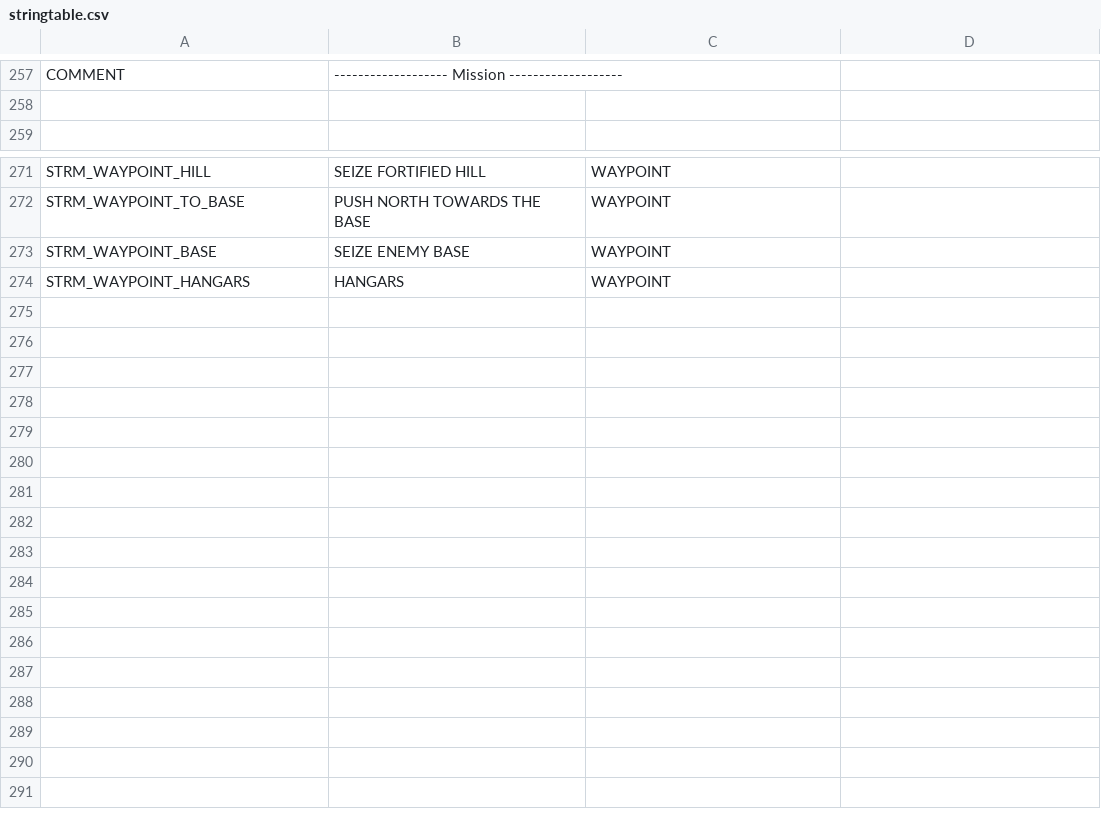
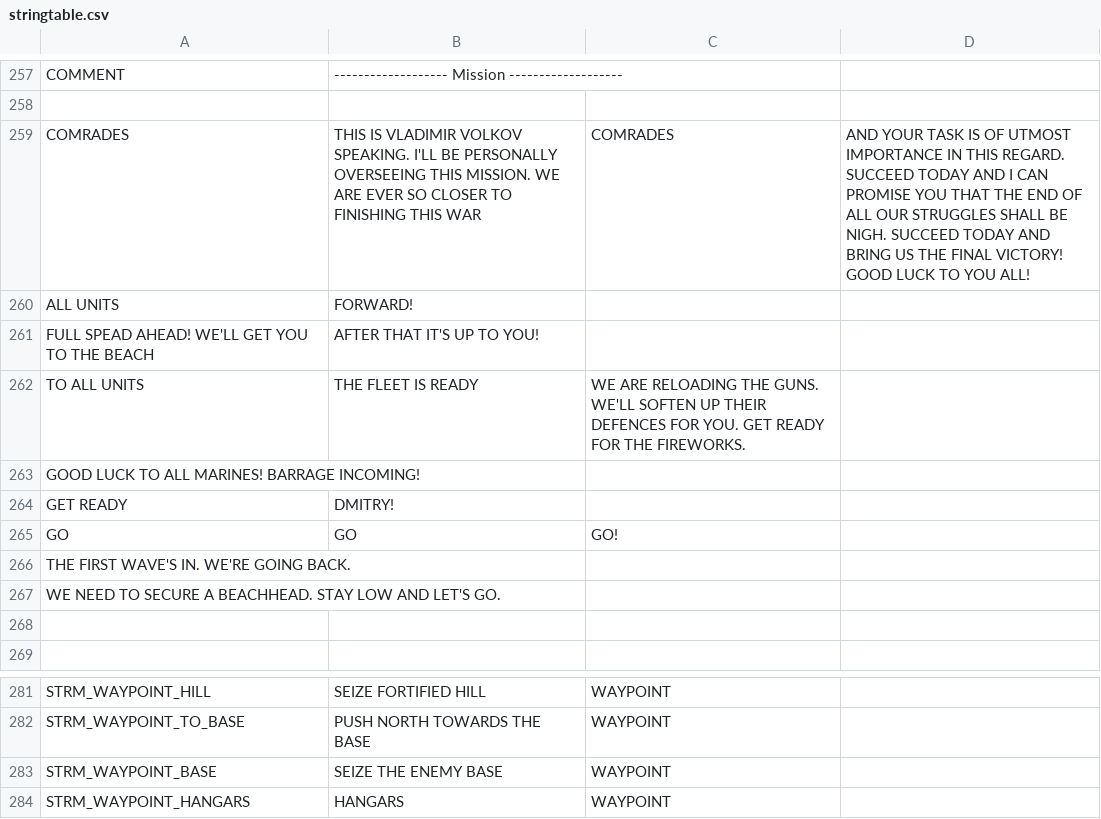
Before and after one commit to Kossyr/dawn, a CSV file: Missions/42SecretIntentions.Abel/stringtable.csv, drawn as a sheet; only a part is shown, gaps mark what is left out.

```diff
--- a/Missions/42SecretIntentions.Abel/stringtable.csv
+++ b/Missions/42SecretIntentions.Abel/stringtable.csv
@@ -258,2 +258,12 @@ COMMENT,"------------------- Mission -------------------",
 
+COMRADES, THIS IS VLADIMIR VOLKOV SPEAKING. I'LL BE PERSONALLY OVERSEEING THIS MISSION. WE ARE EVER SO CLOSER TO FINISHING THIS WAR, COMRADES, AND YOUR TASK IS OF UTMOST IMPORTANCE IN THIS REGARD. SUCCEED TODAY AND I CAN PROMISE YOU THAT THE END OF ALL OUR STRUGGLES SHALL BE NIGH. SUCCEED TODAY AND BRING US THE FINAL VICTORY! GOOD LUCK TO YOU ALL!
+ALL UNITS, FORWARD!
+FULL SPEAD AHEAD! WE'LL GET YOU TO THE BEACH, AFTER THAT IT'S UP TO YOU!
+TO ALL UNITS, THE FLEET IS READY, WE ARE RELOADING THE GUNS. WE'LL SOFTEN UP THEIR DEFENCES FOR YOU. GET READY FOR THE FIREWORKS.
+GOOD LUCK TO ALL MARINES! BARRAGE INCOMING!
+GET READY, DMITRY!
+GO, GO, GO!
+THE FIRST WAVE'S IN. WE'RE GOING BACK.
+WE NEED TO SECURE A BEACHHEAD. STAY LOW AND LET'S GO.
+
 
@@ -272,3 +282,3 @@ STRM_WAYPOINT_HILL,"SEIZE FORTIFIED HILL",WAYPOINT
 STRM_WAYPOINT_TO_BASE,"PUSH NORTH TOWARDS THE BASE",WAYPOINT
-STRM_WAYPOINT_BASE,"SEIZE ENEMY BASE",WAYPOINT
+STRM_WAYPOINT_BASE,"SEIZE THE ENEMY BASE",WAYPOINT
 STRM_WAYPOINT_HANGARS,"HANGARS",WAYPOINT
```
Also changed, not shown: 16 other files.
